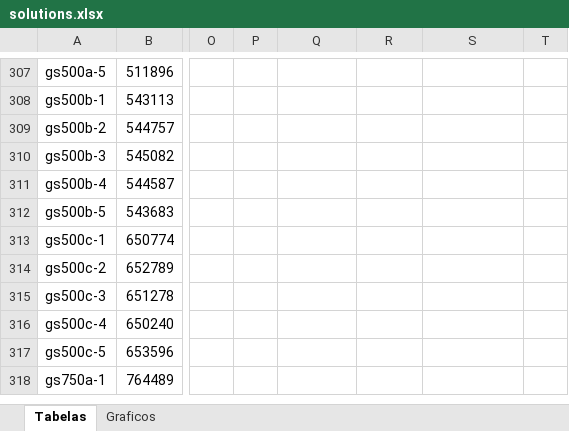
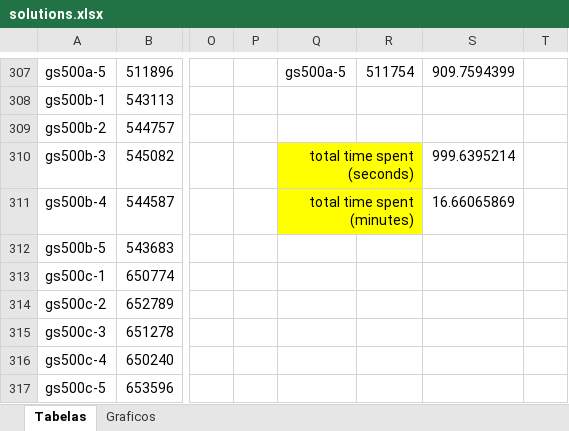
Before and after one commit to renatasarmet/ICAlgoritmos, an Excel workbook: solutions.xlsx, sheet Tabelas, drawn as a sheet; only a part is shown, gaps mark what is left out; the shorter side is filled out with more unchanged rows; values as stored, in another font and other column widths than the file's, no borders; conditional formats not drawn; the diff covers the shown part only; the diff names each change by its address in the sheet, - before the commit and + after, or states it on an @@ line.

```diff
--- a/solutions.xlsx (sheet Tabelas)
+++ b/solutions.xlsx (sheet Tabelas)
-Q307: (empty)
+Q307: gs500a-5
-R307: (empty)
+R307: 511754
-S307: (empty)
+S307: 909.7594399
-Q310: (empty)
+Q310: total time spent (seconds)
-Q310:Q311 fill: none
+Q310:Q311 fill: #FFFF00
+Q310:R310 merged
-S310: (empty)
+S310: 999.6395214
-Q311: (empty)
+Q311: total time spent (minutes)
+Q311:R311 merged
-S311: (empty)
+S311: 16.66065869
```
Also changed, not shown: 57 edited cells, cell formats and merged cells elsewhere in this sheet, formulas that keep their value, charts or pictures, 16 other files.
